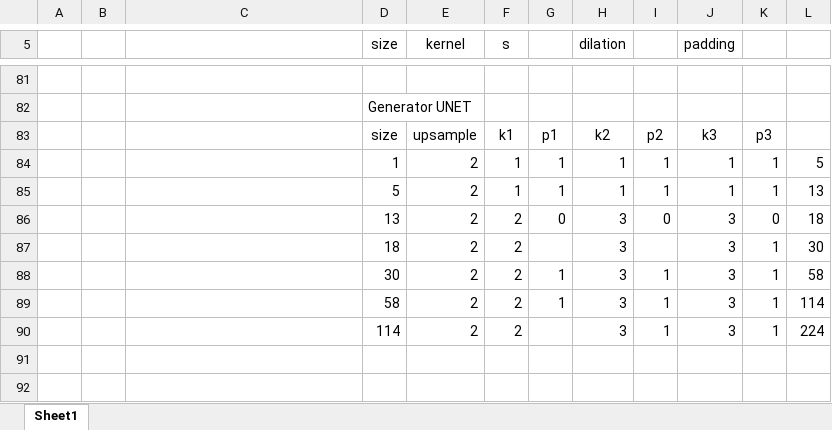
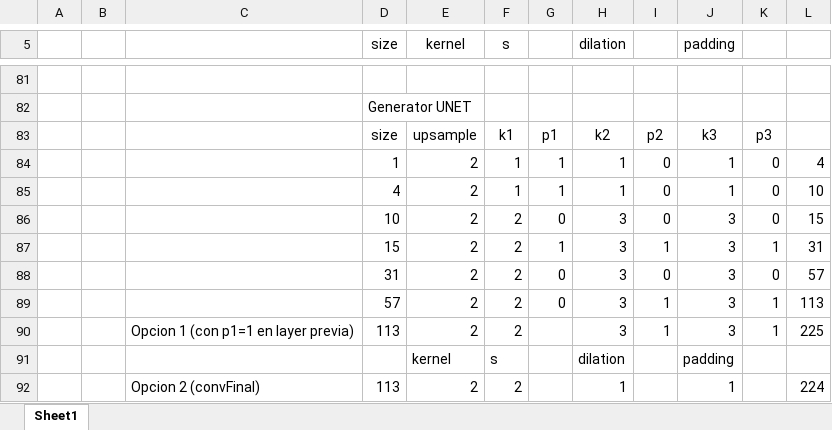
Before and after one commit to invett/nn.based.intersection.classficator, an Excel workbook: GAN/GAN.layer.calculator.xlsx, sheet Sheet1, drawn as a sheet; only a part is shown, gaps mark what is left out; values as stored, in another font and other column widths than the file's, no borders; removed rows and columns are numbered as before the commit, all else as after; the diff names each change by its address in the sheet, - before the commit and + after, or states it on an @@ line.

Commit message:
Add UNet Calculator

```diff
--- a/GAN/GAN.layer.calculator.xlsx (sheet Sheet1)
+++ b/GAN/GAN.layer.calculator.xlsx (sheet Sheet1)
-I84:I85: 1
+I84:I85: 0
-K84:K85: 1
+K84:K85: 0
-L84: 5
+L84: 4
-D85 (size): 5
+D85 (size): 4
-L85: 13
+L85: 10
-D86 (size): 13
+D86 (size): 10
-L86: 18
+L86: 15
-row 87:  |  |  | 18 | 2 | 2 |  | 3 |  | 3 | 1 | 30
-D87 (size): 30
+D87 (size): 15
-L87: 58
+L87: 31
+row 88:  |  |  | 31 | 2 | 2 | 0 | 3 | 0 | 3 | 0 | 57
-D89 (size): 58
+D89 (size): 57
-G89: 1
+G89: 0
-L89: 114
+L89: 113
-C90: (empty)
+C90: Opcion 1 (con p1=1 en layer previa)
-D90 (size): 114
+D90 (size): 113
-L90: 224
+L90: 225
+row 91:  |  |  |  | kernel | s |  | dilation |  | padding
+row 92:  |  | Opcion 2 (convFinal) | 113 | 2 | 2 |  | 1 |  | 1 |  | 224
```
